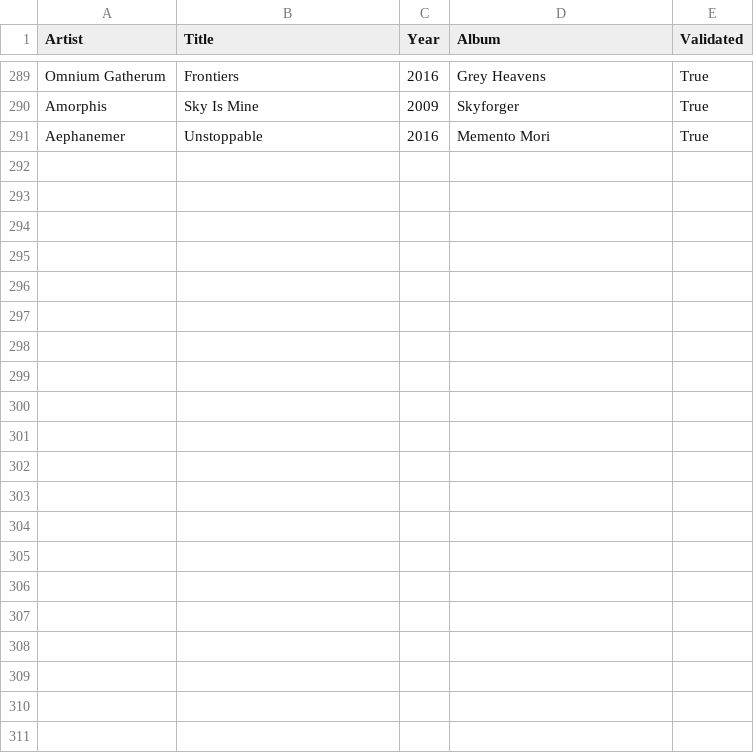
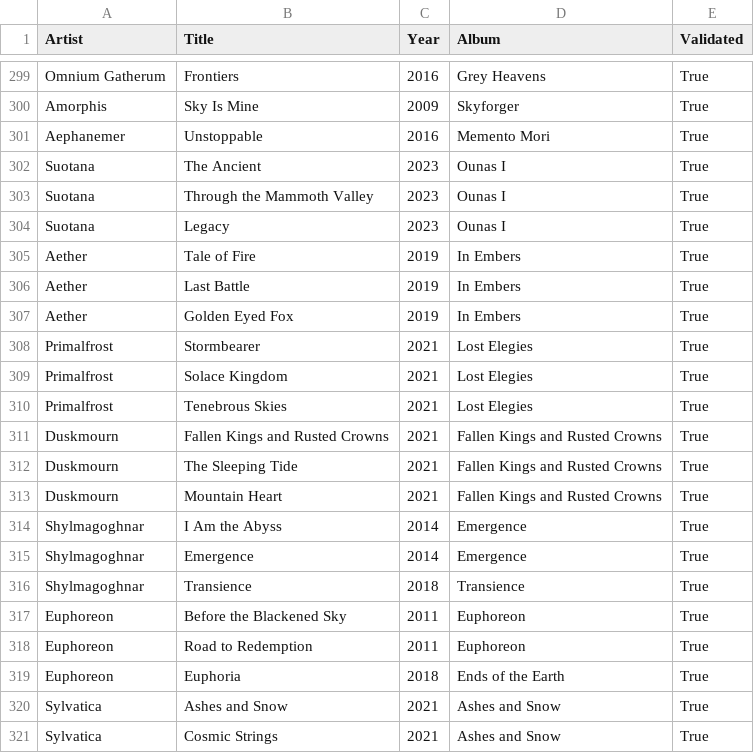
Before and after one commit to nicochunger/NeuralCast, a CSV file: NeuralForge/playlists/Melodic Death Metal.csv, drawn as a sheet; only a part is shown, gaps mark what is left out; the diff covers the shown part only; the diff names each change by its address in the sheet, - before the commit and + after, or states it on an @@ line.

Commit message:
Update station catalogs after scheduled maintenance

```diff
--- a/NeuralForge/playlists/Melodic Death Metal.csv
+++ b/NeuralForge/playlists/Melodic Death Metal.csv
+row 302: Suotana | The Ancient | 2023 | Ounas I | True
+row 303: Suotana | Through the Mammoth Valley | 2023 | Ounas I | True
+row 304: Suotana | Legacy | 2023 | Ounas I | True
+row 305: Aether | Tale of Fire | 2019 | In Embers | True
+row 306: Aether | Last Battle | 2019 | In Embers | True
+row 307: Aether | Golden Eyed Fox | 2019 | In Embers | True
+row 308: Primalfrost | Stormbearer | 2021 | Lost Elegies | True
+row 309: Primalfrost | Solace Kingdom | 2021 | Lost Elegies | True
+row 310: Primalfrost | Tenebrous Skies | 2021 | Lost Elegies | True
+row 311: Duskmourn | Fallen Kings and Rusted Crowns | 2021 | Fallen Kings and Rusted Crowns | True
+row 312: Duskmourn | The Sleeping Tide | 2021 | Fallen Kings and Rusted Crowns | True
+row 313: Duskmourn | Mountain Heart | 2021 | Fallen Kings and Rusted Crowns | True
+row 314: Shylmagoghnar | I Am the Abyss | 2014 | Emergence | True
+row 315: Shylmagoghnar | Emergence | 2014 | Emergence | True
+row 316: Shylmagoghnar | Transience | 2018 | Transience | True
+row 317: Euphoreon | Before the Blackened Sky | 2011 | Euphoreon | True
+row 318: Euphoreon | Road to Redemption | 2011 | Euphoreon | True
+row 319: Euphoreon | Euphoria | 2018 | Ends of the Earth | True
+row 320: Sylvatica | Ashes and Snow | 2021 | Ashes and Snow | True
+row 321: Sylvatica | Cosmic Strings | 2021 | Ashes and Snow | True
```
Also changed, not shown: 10 added rows elsewhere in this file.
